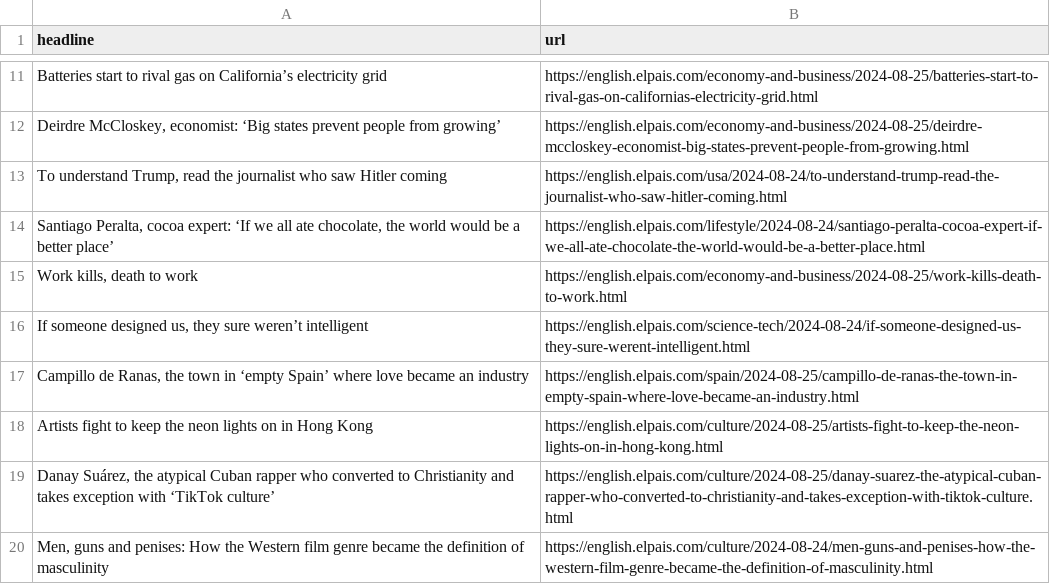
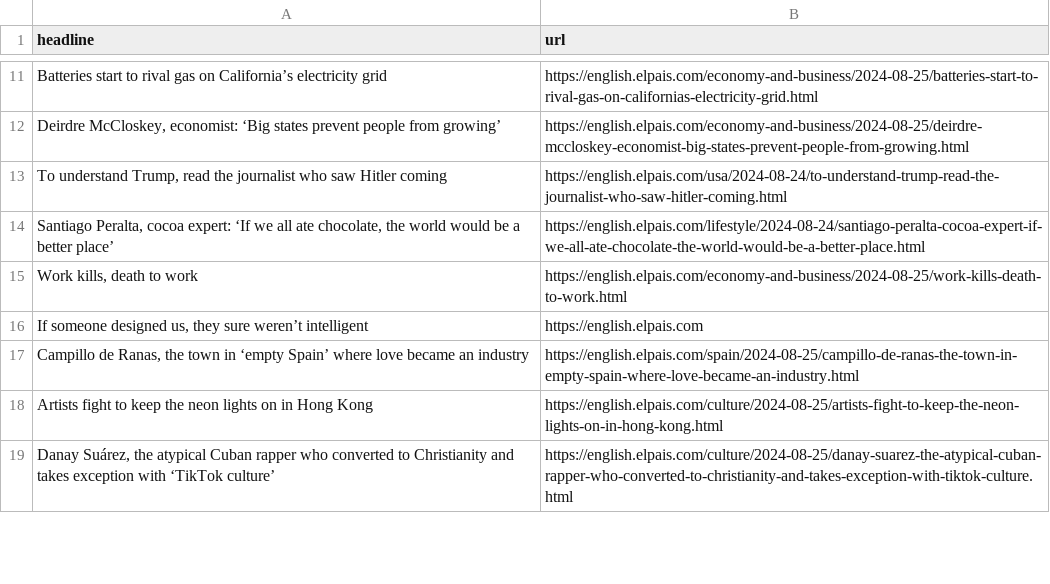
Before and after one commit to patvoe/lede-2024-auto-scraper, a CSV file: headlines.csv, drawn as a sheet; only a part is shown, gaps mark what is left out; the diff covers the shown part only.

```diff
--- a/headlines.csv
+++ b/headlines.csv
@@ -15,3 +15,3 @@ Batteries start to rival gas on California’s electricity grid   ,https://engli
 "Work kills, death to work   ",https://english.elpais.com/economy-and-business/2024-08-25/work-kills-death-to-work.html
-"If someone designed us, they sure weren’t intelligent  ",https://english.elpais.com/science-tech/2024-08-24/if-someone-designed-us-they-sure-werent-intelligent.html
+"If someone designed us, they sure weren’t intelligent",https://english.elpais.com
 "Campillo de Ranas, the town in ‘empty Spain’ where love became an industry",https://english.elpais.com/spain/2024-08-25/campillo-de-ranas-the-town-in-empty-spain-where-love-became-an-industry.html
@@ -19,2 +19 @@ Artists fight to keep the neon lights on in Hong Kong ,https://english.elpais.co
 "Danay Suárez, the atypical Cuban rapper who converted to Christianity and takes exception with ‘TikTok culture’ ",https://english.elpais.com/culture/2024-08-25/danay-suarez-the-atypical-cuban-rapper-who-converted-to-christianity-and-takes-exception-with-tiktok-culture.html
-"Men, guns and penises: How the Western film genre became the definition of masculinity  ",https://english.elpais.com/culture/2024-08-24/men-guns-and-penises-how-the-western-film-genre-became-the-definition-of-masculinity.html
```
Also changed, not shown: 4 added rows, 3 removed rows and 2 moved rows elsewhere in this file.
